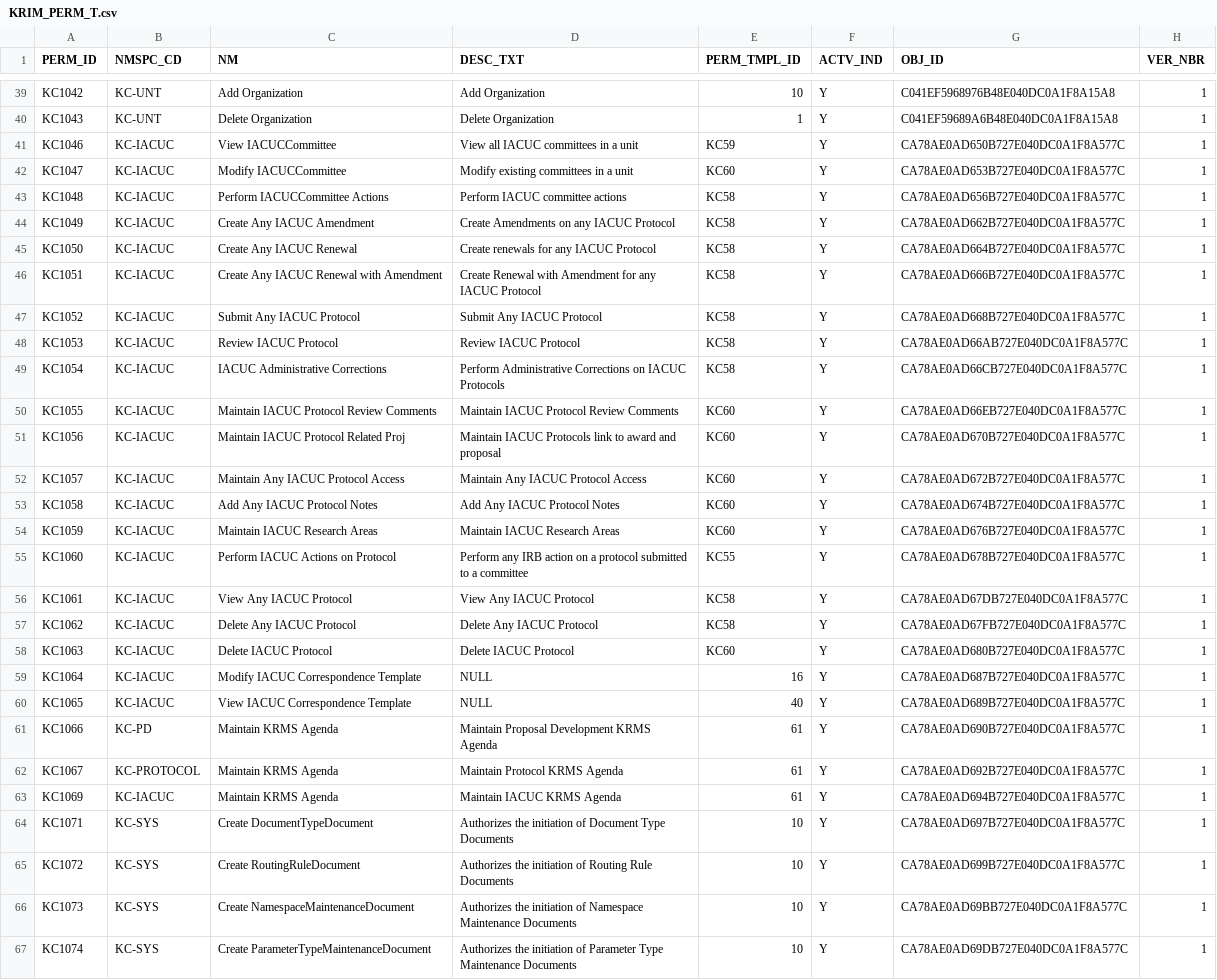
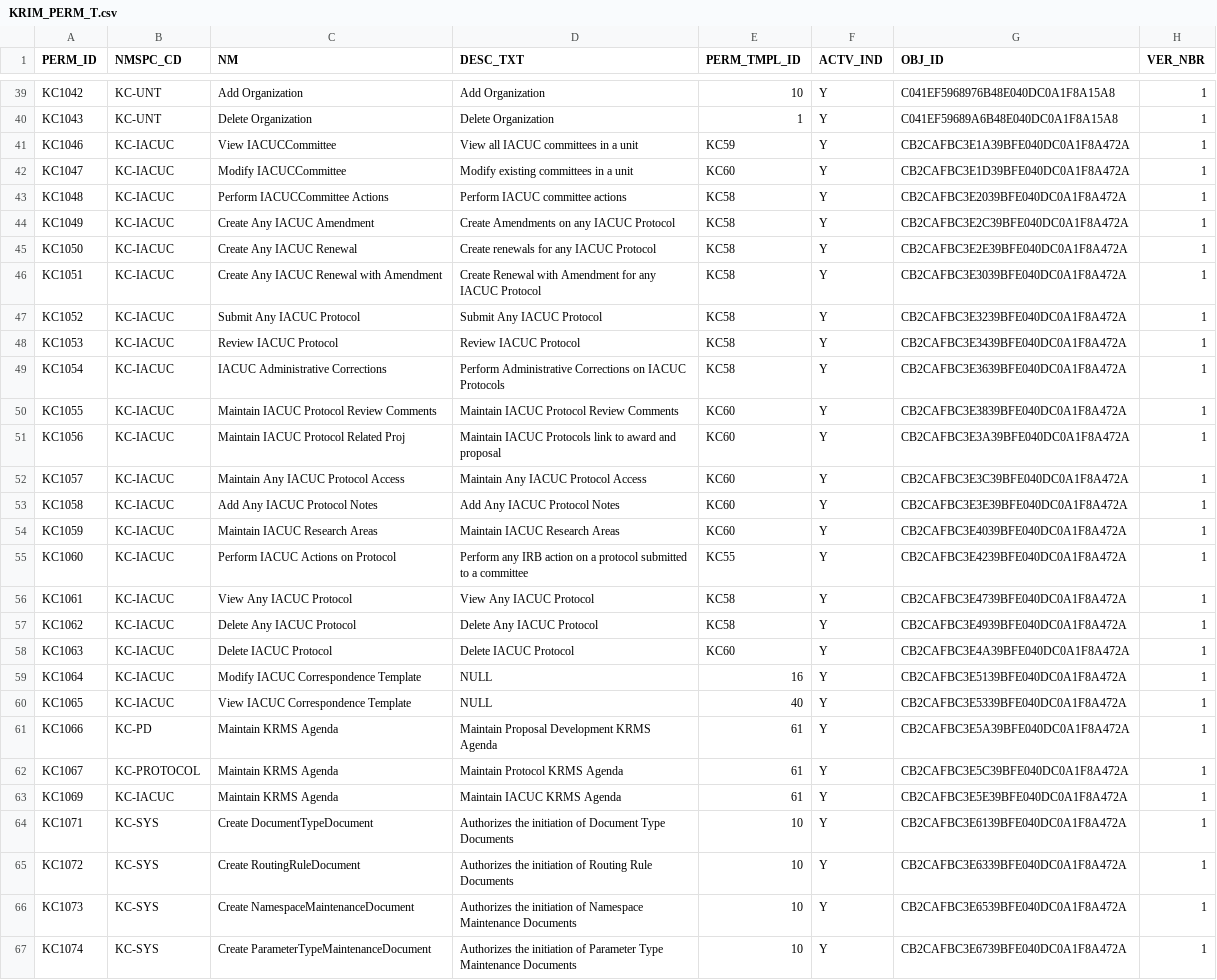
Before and after one commit to kuali/kc, a CSV file: scripts/rice-overlay-scripts/bootstrap/KRIM_PERM_T.csv, drawn as a sheet; only a part is shown, gaps mark what is left out; the diff covers the shown part only; the diff names each change by its address in the sheet, - before the commit and + after, or states it on an @@ line.

Commit message:
KCINFR-680: Adding some missing permission attributes and krms data.

```diff
--- a/scripts/rice-overlay-scripts/bootstrap/KRIM_PERM_T.csv
+++ b/scripts/rice-overlay-scripts/bootstrap/KRIM_PERM_T.csv
-G41 (OBJ_ID): CA78AE0AD650B727E040DC0A1F8A577C
+G41 (OBJ_ID): CB2CAFBC3E1A39BFE040DC0A1F8A472A
-G42 (OBJ_ID): CA78AE0AD653B727E040DC0A1F8A577C
+G42 (OBJ_ID): CB2CAFBC3E1D39BFE040DC0A1F8A472A
-G43 (OBJ_ID): CA78AE0AD656B727E040DC0A1F8A577C
+G43 (OBJ_ID): CB2CAFBC3E2039BFE040DC0A1F8A472A
-G44 (OBJ_ID): CA78AE0AD662B727E040DC0A1F8A577C
+G44 (OBJ_ID): CB2CAFBC3E2C39BFE040DC0A1F8A472A
-G45 (OBJ_ID): CA78AE0AD664B727E040DC0A1F8A577C
+G45 (OBJ_ID): CB2CAFBC3E2E39BFE040DC0A1F8A472A
-G46 (OBJ_ID): CA78AE0AD666B727E040DC0A1F8A577C
+G46 (OBJ_ID): CB2CAFBC3E3039BFE040DC0A1F8A472A
-G47 (OBJ_ID): CA78AE0AD668B727E040DC0A1F8A577C
+G47 (OBJ_ID): CB2CAFBC3E3239BFE040DC0A1F8A472A
-G48 (OBJ_ID): CA78AE0AD66AB727E040DC0A1F8A577C
+G48 (OBJ_ID): CB2CAFBC3E3439BFE040DC0A1F8A472A
-G49 (OBJ_ID): CA78AE0AD66CB727E040DC0A1F8A577C
+G49 (OBJ_ID): CB2CAFBC3E3639BFE040DC0A1F8A472A
-G50 (OBJ_ID): CA78AE0AD66EB727E040DC0A1F8A577C
+G50 (OBJ_ID): CB2CAFBC3E3839BFE040DC0A1F8A472A
-G51 (OBJ_ID): CA78AE0AD670B727E040DC0A1F8A577C
+G51 (OBJ_ID): CB2CAFBC3E3A39BFE040DC0A1F8A472A
-G52 (OBJ_ID): CA78AE0AD672B727E040DC0A1F8A577C
+G52 (OBJ_ID): CB2CAFBC3E3C39BFE040DC0A1F8A472A
-G53 (OBJ_ID): CA78AE0AD674B727E040DC0A1F8A577C
+G53 (OBJ_ID): CB2CAFBC3E3E39BFE040DC0A1F8A472A
-G54 (OBJ_ID): CA78AE0AD676B727E040DC0A1F8A577C
+G54 (OBJ_ID): CB2CAFBC3E4039BFE040DC0A1F8A472A
-G55 (OBJ_ID): CA78AE0AD678B727E040DC0A1F8A577C
+G55 (OBJ_ID): CB2CAFBC3E4239BFE040DC0A1F8A472A
-G56 (OBJ_ID): CA78AE0AD67DB727E040DC0A1F8A577C
+G56 (OBJ_ID): CB2CAFBC3E4739BFE040DC0A1F8A472A
-G57 (OBJ_ID): CA78AE0AD67FB727E040DC0A1F8A577C
+G57 (OBJ_ID): CB2CAFBC3E4939BFE040DC0A1F8A472A
-G58 (OBJ_ID): CA78AE0AD680B727E040DC0A1F8A577C
+G58 (OBJ_ID): CB2CAFBC3E4A39BFE040DC0A1F8A472A
-G59 (OBJ_ID): CA78AE0AD687B727E040DC0A1F8A577C
+G59 (OBJ_ID): CB2CAFBC3E5139BFE040DC0A1F8A472A
-G60 (OBJ_ID): CA78AE0AD689B727E040DC0A1F8A577C
+G60 (OBJ_ID): CB2CAFBC3E5339BFE040DC0A1F8A472A
-G61 (OBJ_ID): CA78AE0AD690B727E040DC0A1F8A577C
+G61 (OBJ_ID): CB2CAFBC3E5A39BFE040DC0A1F8A472A
-G62 (OBJ_ID): CA78AE0AD692B727E040DC0A1F8A577C
+G62 (OBJ_ID): CB2CAFBC3E5C39BFE040DC0A1F8A472A
-G63 (OBJ_ID): CA78AE0AD694B727E040DC0A1F8A577C
+G63 (OBJ_ID): CB2CAFBC3E5E39BFE040DC0A1F8A472A
-G64 (OBJ_ID): CA78AE0AD697B727E040DC0A1F8A577C
+G64 (OBJ_ID): CB2CAFBC3E6139BFE040DC0A1F8A472A
-G65 (OBJ_ID): CA78AE0AD699B727E040DC0A1F8A577C
+G65 (OBJ_ID): CB2CAFBC3E6339BFE040DC0A1F8A472A
-G66 (OBJ_ID): CA78AE0AD69BB727E040DC0A1F8A577C
+G66 (OBJ_ID): CB2CAFBC3E6539BFE040DC0A1F8A472A
-G67 (OBJ_ID): CA78AE0AD69DB727E040DC0A1F8A577C
+G67 (OBJ_ID): CB2CAFBC3E6739BFE040DC0A1F8A472A
```
Also changed, not shown: 43 edited cells elsewhere in this file, scripts/rice-overlay-scripts/bootstrap/KRIM_PRNCPL_T.csv, scripts/rice-overlay-scripts/bootstrap/KRIM_ROLE_MBR_ATTR_DATA_T.csv, 57 other files.
